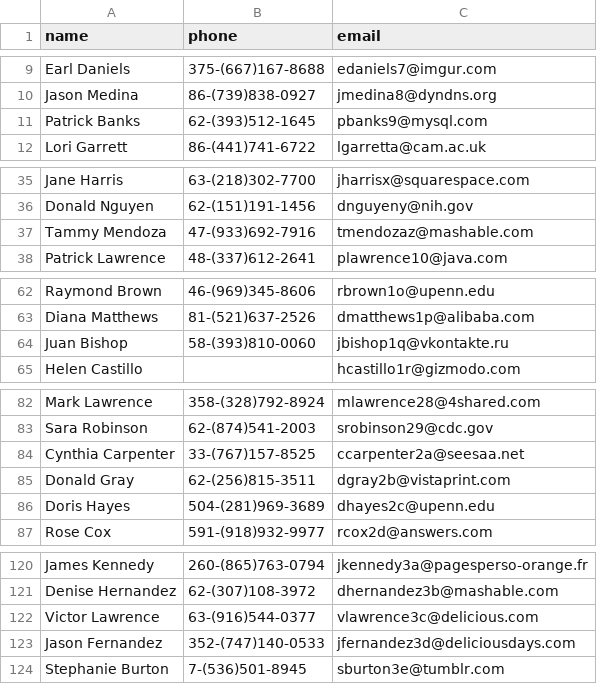
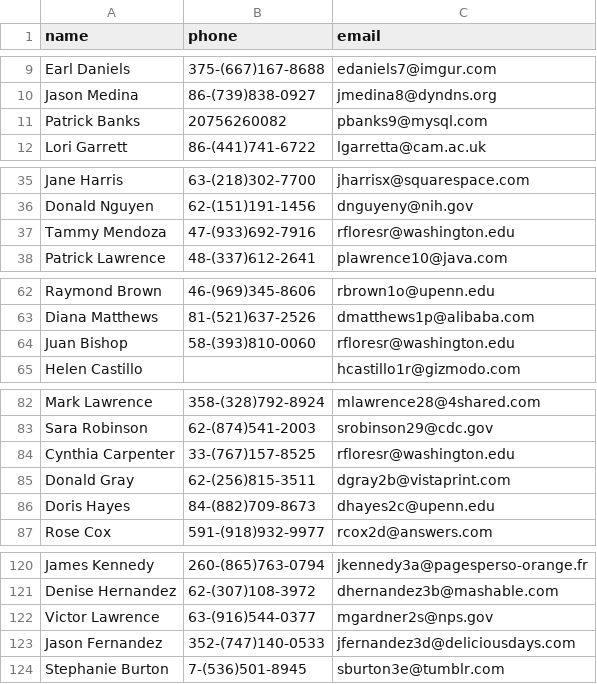
Before and after one commit to astoykov/data-clean-script, a CSV file: data.csv, drawn as a sheet; only a part is shown, gaps mark what is left out; the diff covers the shown part only.

Commit message:
added few extra cases

```diff
--- a/data.csv
+++ b/data.csv
@@ -10,3 +10,3 @@ Earl Daniels,375-(667)167-8688,edaniels7@imgur.com
 Jason Medina,86-(739)838-0927,jmedina8@dyndns.org
-Patrick Banks,62-(393)512-1645,pbanks9@mysql.com
+Patrick Banks,20756260082,pbanks9@mysql.com
 Lori Garrett,86-(441)741-6722,lgarretta@cam.ac.uk
@@ -36,3 +36,3 @@ Jane Harris,63-(218)302-7700,jharrisx@squarespace.com
 Donald Nguyen,62-(151)191-1456,dnguyeny@nih.gov
-Tammy Mendoza,47-(933)692-7916,tmendozaz@mashable.com
+Tammy Mendoza,47-(933)692-7916,rfloresr@washington.edu
 Patrick Lawrence,48-(337)612-2641,plawrence10@java.com
@@ -63,3 +63,3 @@ Raymond Brown,46-(969)345-8606,rbrown1o@upenn.edu
 Diana Matthews,81-(521)637-2526,dmatthews1p@alibaba.com
-Juan Bishop,58-(393)810-0060,jbishop1q@vkontakte.ru
+Juan Bishop,58-(393)810-0060,rfloresr@washington.edu
 Helen Castillo,,hcastillo1r@gizmodo.com
@@ -83,5 +83,5 @@ Mark Lawrence,358-(328)792-8924,mlawrence28@4shared.com
 Sara Robinson,62-(874)541-2003,srobinson29@cdc.gov
-Cynthia Carpenter,33-(767)157-8525,ccarpenter2a@seesaa.net
+Cynthia Carpenter,33-(767)157-8525,rfloresr@washington.edu
 Donald Gray,62-(256)815-3511,dgray2b@vistaprint.com
-Doris Hayes,504-(281)969-3689,dhayes2c@upenn.edu
+Doris Hayes,84-(882)709-8673,dhayes2c@upenn.edu
 Rose Cox,591-(918)932-9977,rcox2d@answers.com
@@ -121,3 +121,3 @@ James Kennedy,260-(865)763-0794,jkennedy3a@pagesperso-orange.fr
 Denise Hernandez,62-(307)108-3972,dhernandez3b@mashable.com
-Victor Lawrence,63-(916)544-0377,vlawrence3c@delicious.com
+Victor Lawrence,63-(916)544-0377,mgardner2s@nps.gov
 Jason Fernandez,352-(747)140-0533,jfernandez3d@deliciousdays.com
```
Also changed, not shown: 1 edited cell elsewhere in this file.
